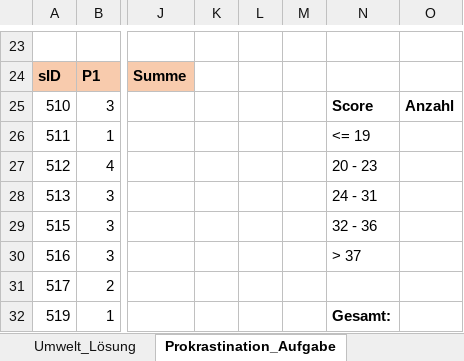
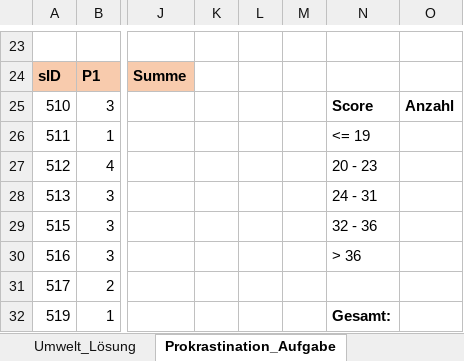
Before and after one commit to QuantiGoettingen/QuantiGoettingen, an Excel workbook: q1_dataFiles/02_Deskriptive_Statistik_Umfragen_2019.xlsx, sheet Prokrastination_Aufgabe, drawn as a sheet; only a part is shown, gaps mark what is left out; values as stored, in another font and other column widths than the file's, no borders; charts and pictures not drawn; the diff names each change by its address in the sheet, - before the commit and + after, or states it on an @@ line.

Commit message:
Update 02_Deskriptive_Statistik_Umfragen_2019.xlsx

```diff
--- a/q1_dataFiles/02_Deskriptive_Statistik_Umfragen_2019.xlsx (sheet Prokrastination_Aufgabe)
+++ b/q1_dataFiles/02_Deskriptive_Statistik_Umfragen_2019.xlsx (sheet Prokrastination_Aufgabe)
-N30: > 37
+N30: > 36
```
